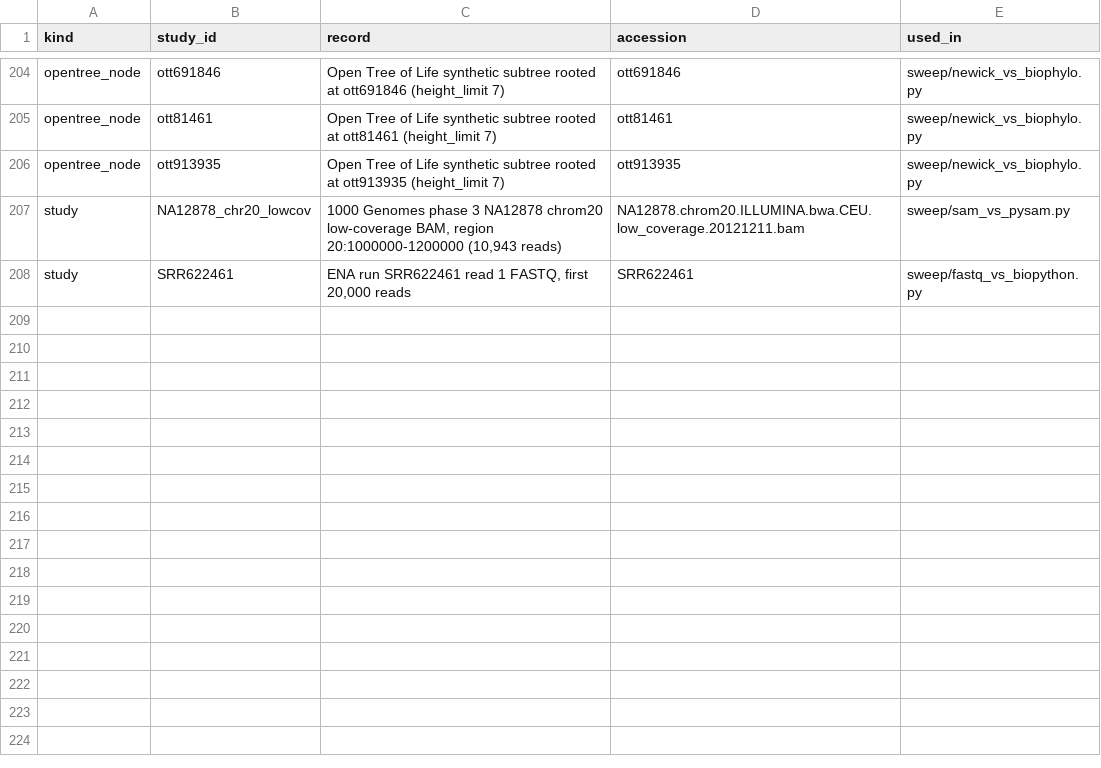
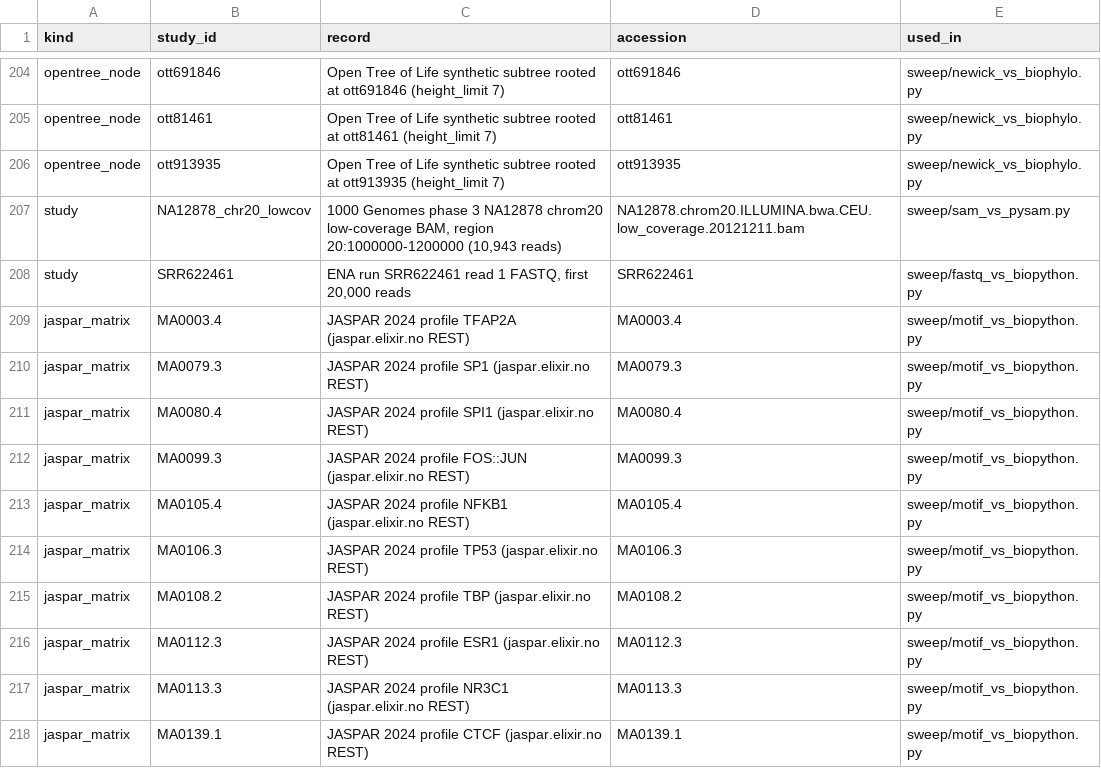
Before and after one commit to uditakankananonononono/mega27-01-sugarcode-realdata-validation, a TSV file: manifests/accessions.tsv, drawn as a sheet; only a part is shown, gaps mark what is left out.

Commit message:
sweep: motif/pwm vs Bio.motifs on 10 JASPAR profiles, 20/20 identical hit sets; F50; accessions 217

```diff
--- a/manifests/accessions.tsv
+++ b/manifests/accessions.tsv
@@ -208 +208,11 @@ study	NA12878_chr20_lowcov	1000 Genomes phase 3 NA12878 chrom20 low-coverage BAM
 study	SRR622461	ENA run SRR622461 read 1 FASTQ, first 20,000 reads	SRR622461	sweep/fastq_vs_biopython.py
+jaspar_matrix	MA0003.4	JASPAR 2024 profile TFAP2A (jaspar.elixir.no REST)	MA0003.4	sweep/motif_vs_biopython.py
+jaspar_matrix	MA0079.3	JASPAR 2024 profile SP1 (jaspar.elixir.no REST)	MA0079.3	sweep/motif_vs_biopython.py
+jaspar_matrix	MA0080.4	JASPAR 2024 profile SPI1 (jaspar.elixir.no REST)	MA0080.4	sweep/motif_vs_biopython.py
+jaspar_matrix	MA0099.3	JASPAR 2024 profile FOS::JUN (jaspar.elixir.no REST)	MA0099.3	sweep/motif_vs_biopython.py
+jaspar_matrix	MA0105.4	JASPAR 2024 profile NFKB1 (jaspar.elixir.no REST)	MA0105.4	sweep/motif_vs_biopython.py
+jaspar_matrix	MA0106.3	JASPAR 2024 profile TP53 (jaspar.elixir.no REST)	MA0106.3	sweep/motif_vs_biopython.py
+jaspar_matrix	MA0108.2	JASPAR 2024 profile TBP (jaspar.elixir.no REST)	MA0108.2	sweep/motif_vs_biopython.py
+jaspar_matrix	MA0112.3	JASPAR 2024 profile ESR1 (jaspar.elixir.no REST)	MA0112.3	sweep/motif_vs_biopython.py
+jaspar_matrix	MA0113.3	JASPAR 2024 profile NR3C1 (jaspar.elixir.no REST)	MA0113.3	sweep/motif_vs_biopython.py
+jaspar_matrix	MA0139.1	JASPAR 2024 profile CTCF (jaspar.elixir.no REST)	MA0139.1	sweep/motif_vs_biopython.py
```
Also changed, not shown: manifests/module_inventory.tsv, 20 other files.
